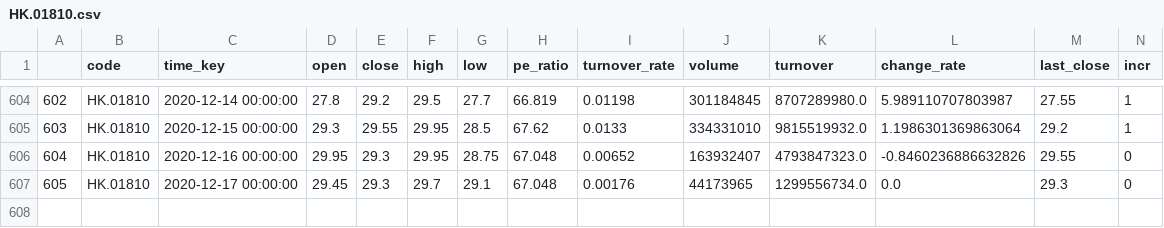
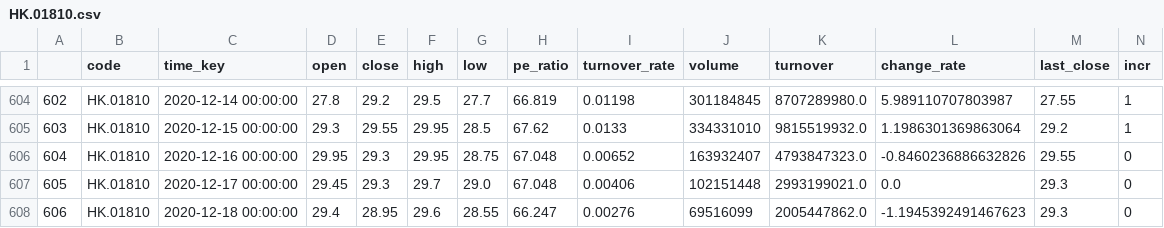
Before and after one commit to zhouyuzhy/predict_Lottery_ticket, a CSV file: stock/HK.01810.csv, drawn as a sheet; only a part is shown, gaps mark what is left out.

```diff
--- a/stock/HK.01810.csv
+++ b/stock/HK.01810.csv
@@ -606,2 +606,3 @@
 604,HK.01810,2020-12-16 00:00:00,29.95,29.3,29.95,28.75,67.048,0.00652,163932407,4793847323.0,-0.8460236886632826,29.55,0
-605,HK.01810,2020-12-17 00:00:00,29.45,29.3,29.7,29.1,67.048,0.00176,44173965,1299556734.0,0.0,29.3,0
+605,HK.01810,2020-12-17 00:00:00,29.45,29.3,29.7,29.0,67.048,0.00406,102151448,2993199021.0,0.0,29.3,0
+606,HK.01810,2020-12-18 00:00:00,29.4,28.95,29.6,28.55,66.247,0.00276,69516099,2005447862.0,-1.1945392491467623,29.3,0
```
Also changed, not shown: stock/HK.00700.csv, stock/HK.03690.csv, 13 other files.
